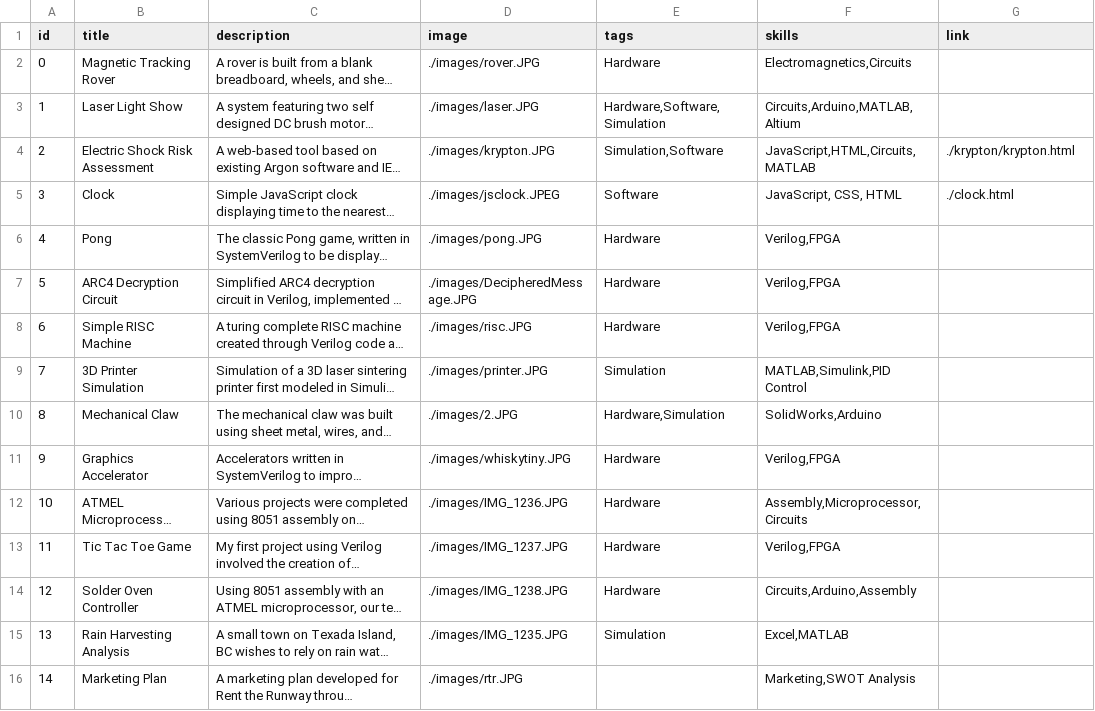
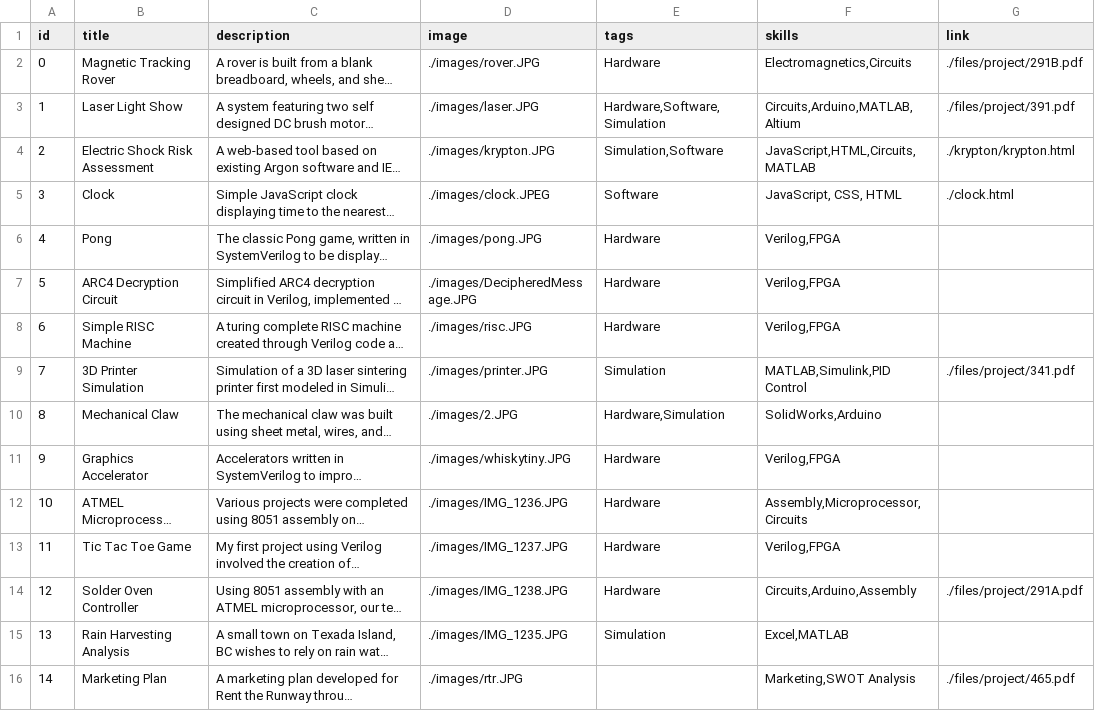
Before and after one commit to lucylufei/lucylufei.github.io, a CSV file: projectscsv.csv, drawn as a sheet; long unchanged cells end in …; the diff names each change by its address in the sheet, - before the commit and + after, or states it on an @@ line.

Commit message:
added links to json

```diff
--- a/projectscsv.csv
+++ b/projectscsv.csv
-G2 (link): (empty)
+G2 (link): ./files/project/291B.pdf
-G3 (link): (empty)
+G3 (link): ./files/project/391.pdf
-D5 (image): ./images/jsclock.JPEG
+D5 (image): ./images/clock.JPEG
-G9 (link): (empty)
+G9 (link): ./files/project/341.pdf
-G14 (link): (empty)
+G14 (link): ./files/project/291A.pdf
-G16 (link): (empty)
+G16 (link): ./files/project/465.pdf
```
Also changed, not shown: 6 other files.
